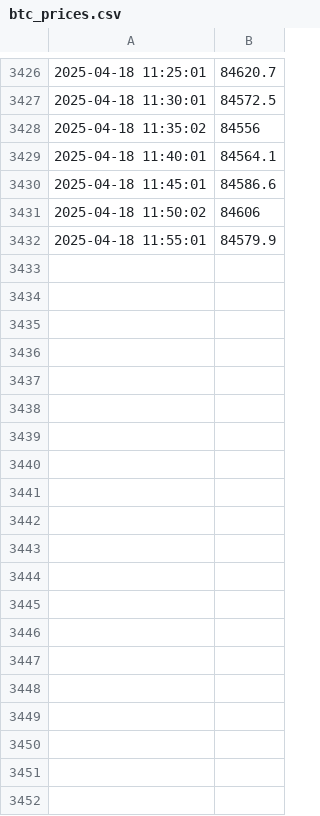
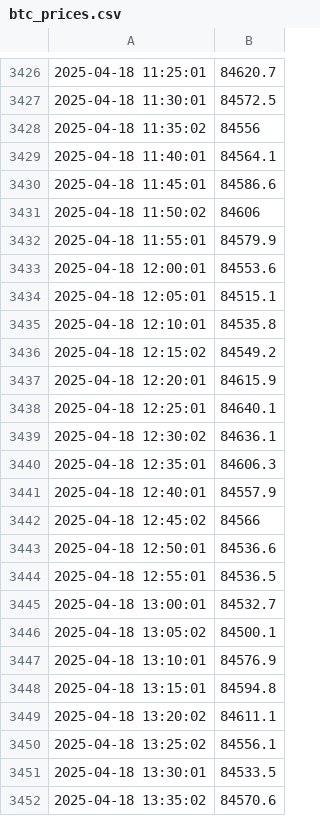
Before and after one commit to Fiifiiniix/web-scraper, a CSV file: Scraper/btc_prices.csv, drawn as a sheet; only a part is shown, gaps mark what is left out; the diff covers the shown part only.

```diff
--- a/Scraper/btc_prices.csv
+++ b/Scraper/btc_prices.csv
@@ -3432 +3432,21 @@
 2025-04-18 11:55:01,84579.9
+2025-04-18 12:00:01,84553.6
+2025-04-18 12:05:01,84515.1
+2025-04-18 12:10:01,84535.8
+2025-04-18 12:15:02,84549.2
+2025-04-18 12:20:01,84615.9
+2025-04-18 12:25:01,84640.1
+2025-04-18 12:30:02,84636.1
+2025-04-18 12:35:01,84606.3
+2025-04-18 12:40:01,84557.9
+2025-04-18 12:45:02,84566
+2025-04-18 12:50:01,84536.6
+2025-04-18 12:55:01,84536.5
+2025-04-18 13:00:01,84532.7
+2025-04-18 13:05:02,84500.1
+2025-04-18 13:10:01,84576.9
+2025-04-18 13:15:01,84594.8
+2025-04-18 13:20:02,84611.1
+2025-04-18 13:25:02,84556.1
+2025-04-18 13:30:01,84533.5
+2025-04-18 13:35:02,84570.6
```
Also changed, not shown: 77 added rows elsewhere in this file, 1 other file.
